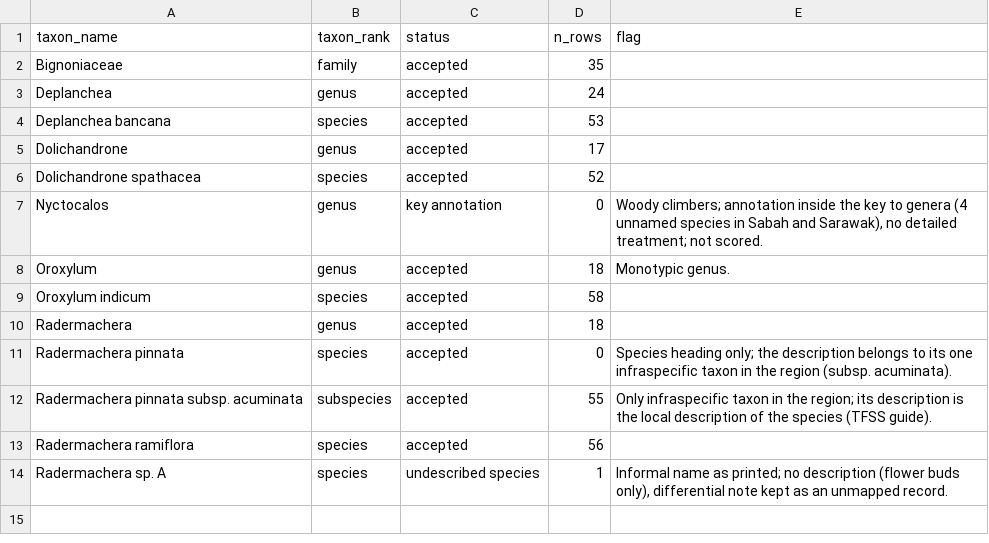
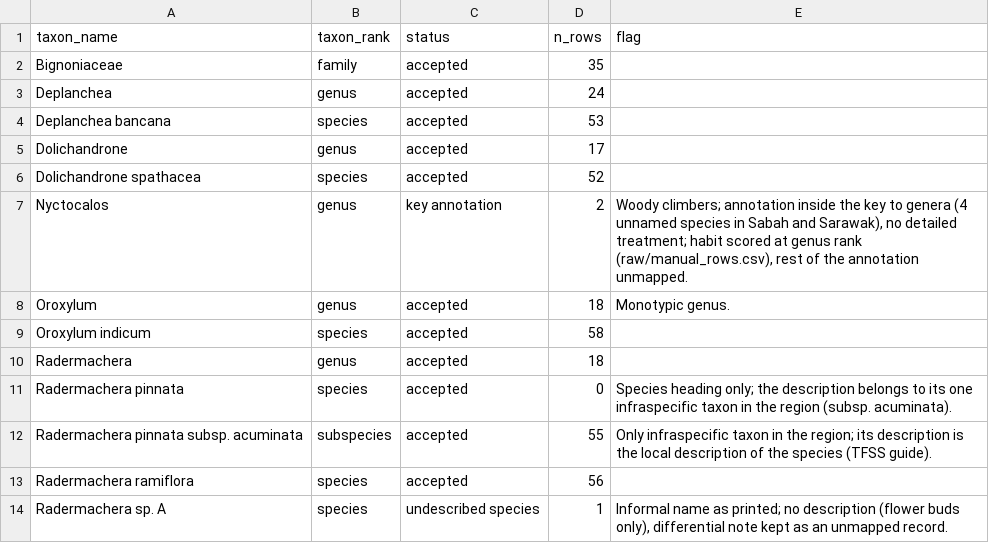
Before and after one commit to hrlai/MYtraits.build, a CSV file: data/Berhaman_1995/raw/taxon_flags.csv, drawn as a sheet.

```diff
--- a/data/Berhaman_1995/raw/taxon_flags.csv
+++ b/data/Berhaman_1995/raw/taxon_flags.csv
@@ -6,3 +6,3 @@ Dolichandrone,genus,accepted,17,
 Dolichandrone spathacea,species,accepted,52,
-Nyctocalos,genus,key annotation,0,"Woody climbers; annotation inside the key to genera (4 unnamed species in Sabah and Sarawak), no detailed treatment; not scored."
+Nyctocalos,genus,key annotation,2,"Woody climbers; annotation inside the key to genera (4 unnamed species in Sabah and Sarawak), no detailed treatment; habit scored at genus rank (raw/manual_rows.csv), rest of the annotation unmapped."
 Oroxylum,genus,accepted,18,Monotypic genus.
```
Also changed, not shown: data/Berhaman_1995/data.csv, data/Berhaman_1995/raw/trait_data.csv, 4 other files.
